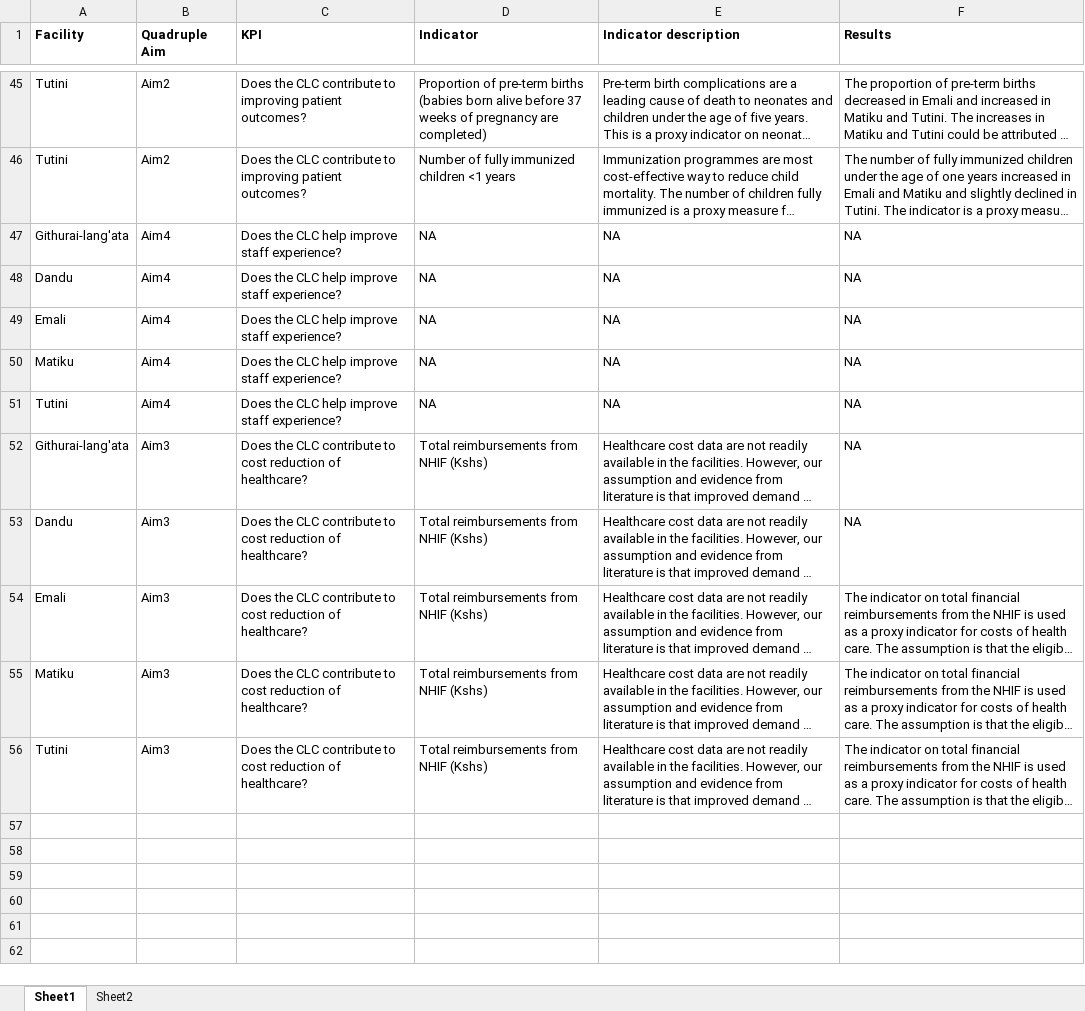
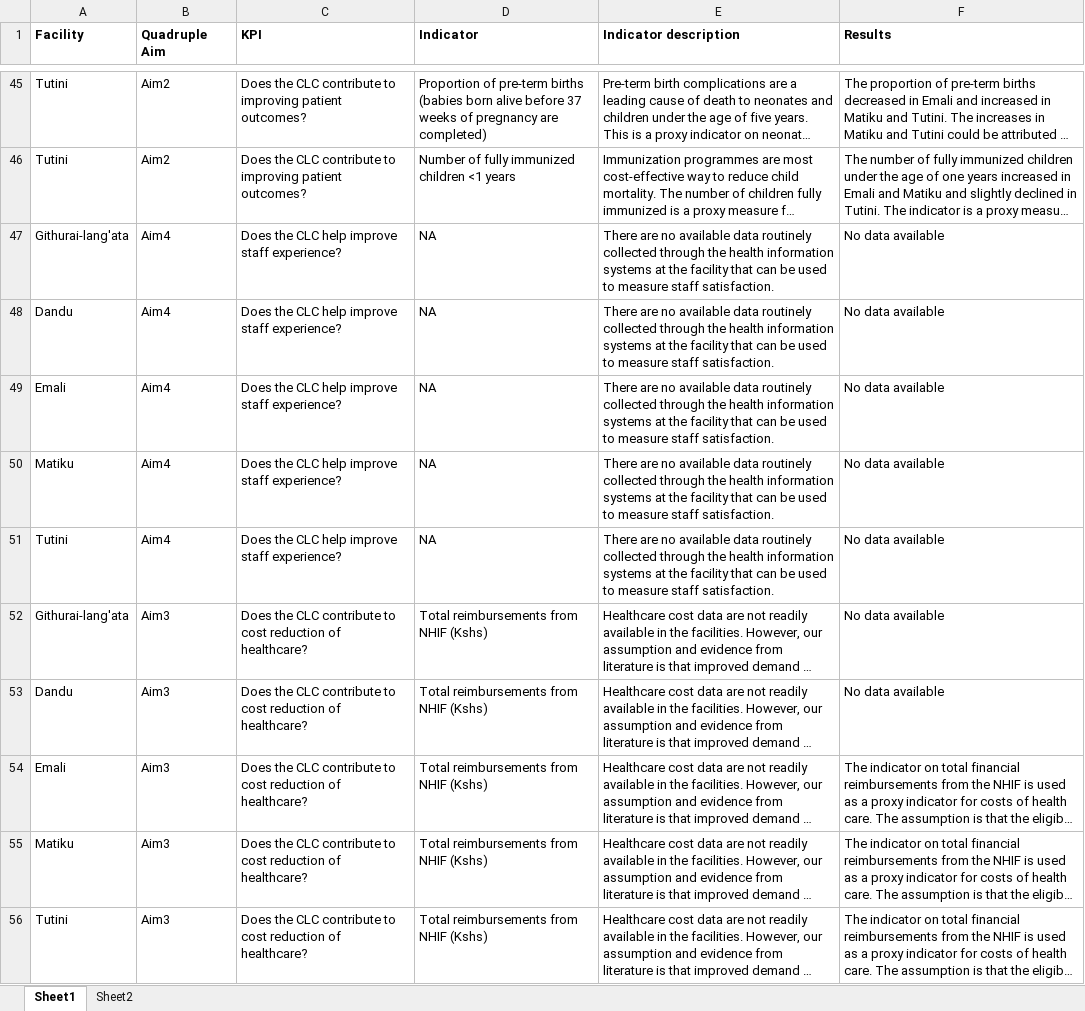
Before and after one commit to kariukikimani/PHC_FEB2022_Version_Three, an Excel workbook: data/Kenya KPI dashboard notes.xlsx, sheet Sheet1, drawn as a sheet; only a part is shown, gaps mark what is left out; long unchanged cells end in …; values as stored, in another font and other column widths than the file's, no borders; the diff names each change by its address in the sheet, - before the commit and + after, or states it on an @@ line.

```diff
--- a/data/Kenya KPI dashboard notes.xlsx (sheet Sheet1)
+++ b/data/Kenya KPI dashboard notes.xlsx (sheet Sheet1)
-E47:E51 (Indicator description): NA
+E47:E51 (Indicator description): There are no available data routinely collected through the health information systems at the facility that can be used to measure staff satisfaction.
-F47:F53 (Results): NA
+F47:F53 (Results): No data available
```
Also changed, not shown: data/CLC KPI dashboard_19052020.xlsx, data/Notes.xlsx, 21 other files.
